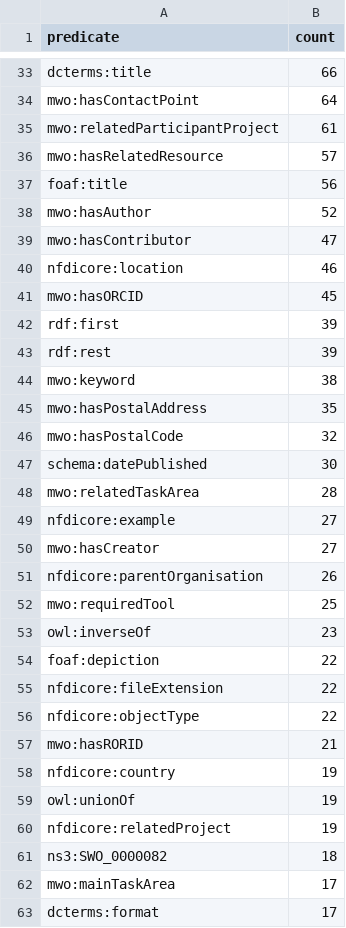
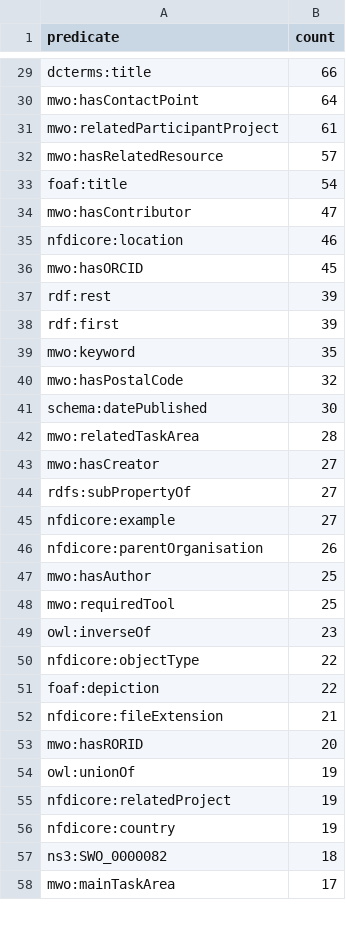
Before and after one commit to ISE-FIZKarlsruhe/matwerk, a CSV file: data/compare_kgs/SCHEMA_MSE_predicates.csv, drawn as a sheet; only a part is shown, gaps mark what is left out; the diff covers the shown part only.

```diff
--- a/data/compare_kgs/SCHEMA_MSE_predicates.csv
+++ b/data/compare_kgs/SCHEMA_MSE_predicates.csv
@@ -36,4 +32,3 @@ mwo:relatedParticipantProject,61
 mwo:hasRelatedResource,57
-foaf:title,56
-mwo:hasAuthor,52
+foaf:title,54
 mwo:hasContributor,47
@@ -41,6 +36,5 @@ nfdicore:location,46
 mwo:hasORCID,45
+rdf:rest,39
 rdf:first,39
-rdf:rest,39
-mwo:keyword,38
-mwo:hasPostalAddress,35
+mwo:keyword,35
 mwo:hasPostalCode,32
@@ -48,16 +42,17 @@ schema:datePublished,30
 mwo:relatedTaskArea,28
+mwo:hasCreator,27
+rdfs:subPropertyOf,27
 nfdicore:example,27
-mwo:hasCreator,27
 nfdicore:parentOrganisation,26
+mwo:hasAuthor,25
 mwo:requiredTool,25
 owl:inverseOf,23
+nfdicore:objectType,22
 foaf:depiction,22
-nfdicore:fileExtension,22
-nfdicore:objectType,22
-mwo:hasRORID,21
-nfdicore:country,19
+nfdicore:fileExtension,21
+mwo:hasRORID,20
 owl:unionOf,19
 nfdicore:relatedProject,19
+nfdicore:country,19
 ns3:SWO_0000082,18
 mwo:mainTaskArea,17
-dcterms:format,17
```
Also changed, not shown: 6 added rows, 11 removed rows, 21 moved rows and 7 edited cells elsewhere in this file, data/compare_kgs/BFO_MSE_constructs.csv, data/compare_kgs/BFO_MSE_predicates.csv, 36 other files.
